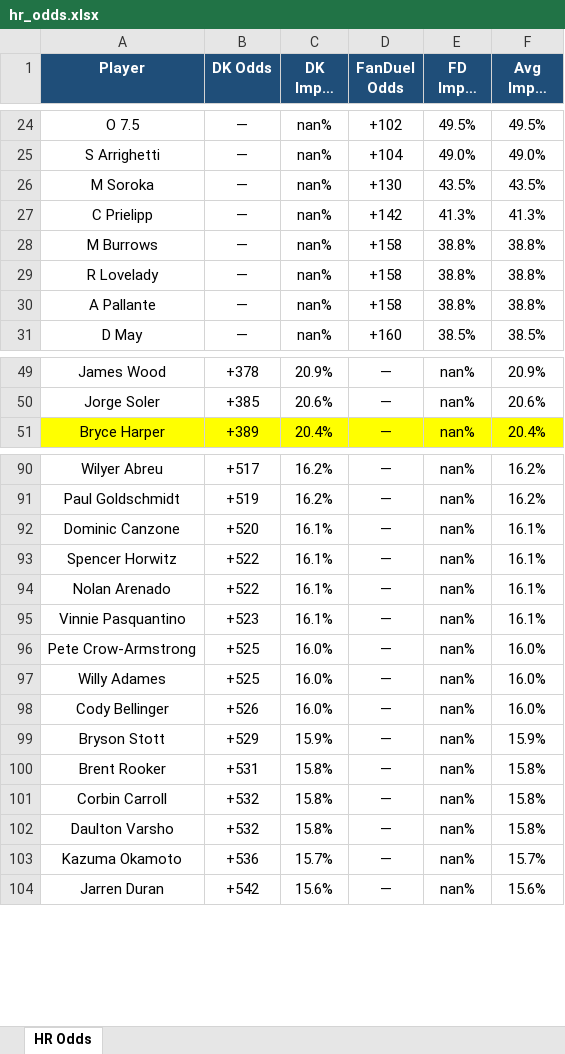
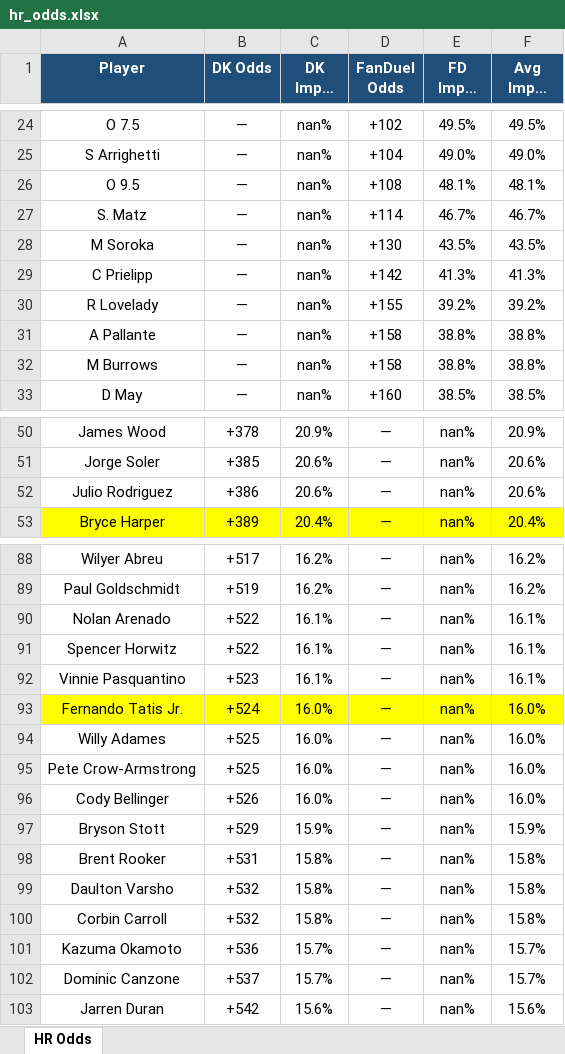
Before and after one commit to kornbergercharles-prog/HR-Odds-Scraper, an Excel workbook: hr_odds.xlsx, sheet HR Odds, drawn as a sheet; only a part is shown, gaps mark what is left out; long unchanged cells end in …; values as stored, in another font and other column widths than the file's, no borders; removed rows and columns are numbered as before the commit, all else as after; the diff covers the shown part only; the diff names each change by its address in the sheet, - before the commit and + after, or states it on an @@ line.

```diff
--- a/hr_odds.xlsx (sheet HR Odds)
+++ b/hr_odds.xlsx (sheet HR Odds)
+row 26: O 9.5 | — | nan% | +108 | 48.1% | 48.1%
+row 27: S. Matz | — | nan% | +114 | 46.7% | 46.7%
+row 30: R Lovelady | — | nan% | +155 | 39.2% | 39.2%
@@ row 30 moved to row 31: A Pallante @@
-row 29: R Lovelady | — | nan% | +158 | 38.8% | 38.8%
+row 52: Julio Rodriguez | +386 | 20.6% | — | nan% | 20.6%
-A90 (Player): Dominic Canzone
+A90 (Player): Nolan Arenado
-B90 (DK Odds): +520
+B90 (DK Odds): +522
-row 94: Nolan Arenado | +522 | 16.1% | — | nan% | 16.1%
+row 93: Fernando Tatis Jr. | +524 | 16.0% | — | nan% | 16.0%
@@ row 97 moved to row 94: Willy Adames @@
@@ row 102 moved to row 99: Daulton Varsho @@
+row 102: Dominic Canzone | +537 | 15.7% | — | nan% | 15.7%
```
Also changed, not shown: 5 added rows, 24 removed rows, 57 moved rows, 9 edited cells and cell formats elsewhere in this sheet, 2 other files.
